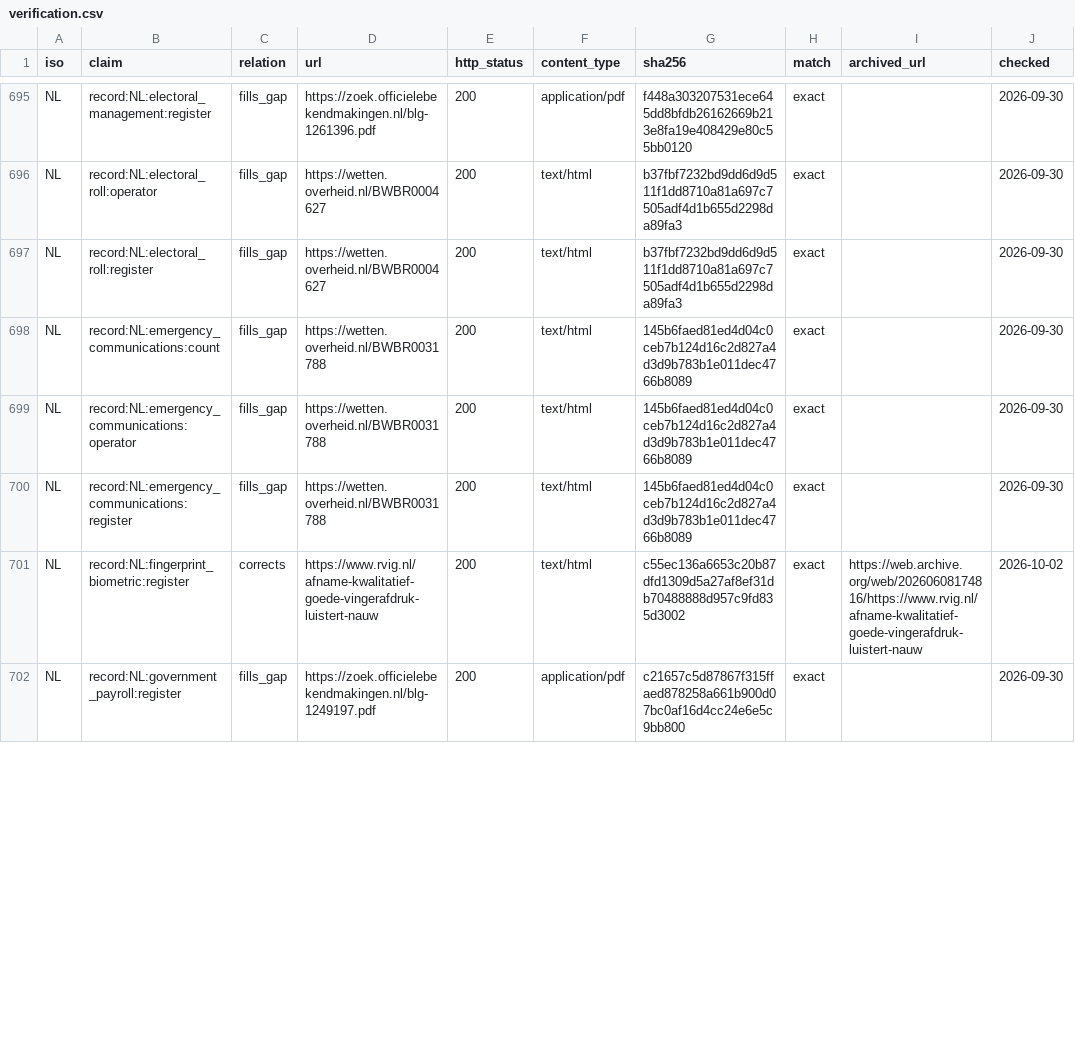
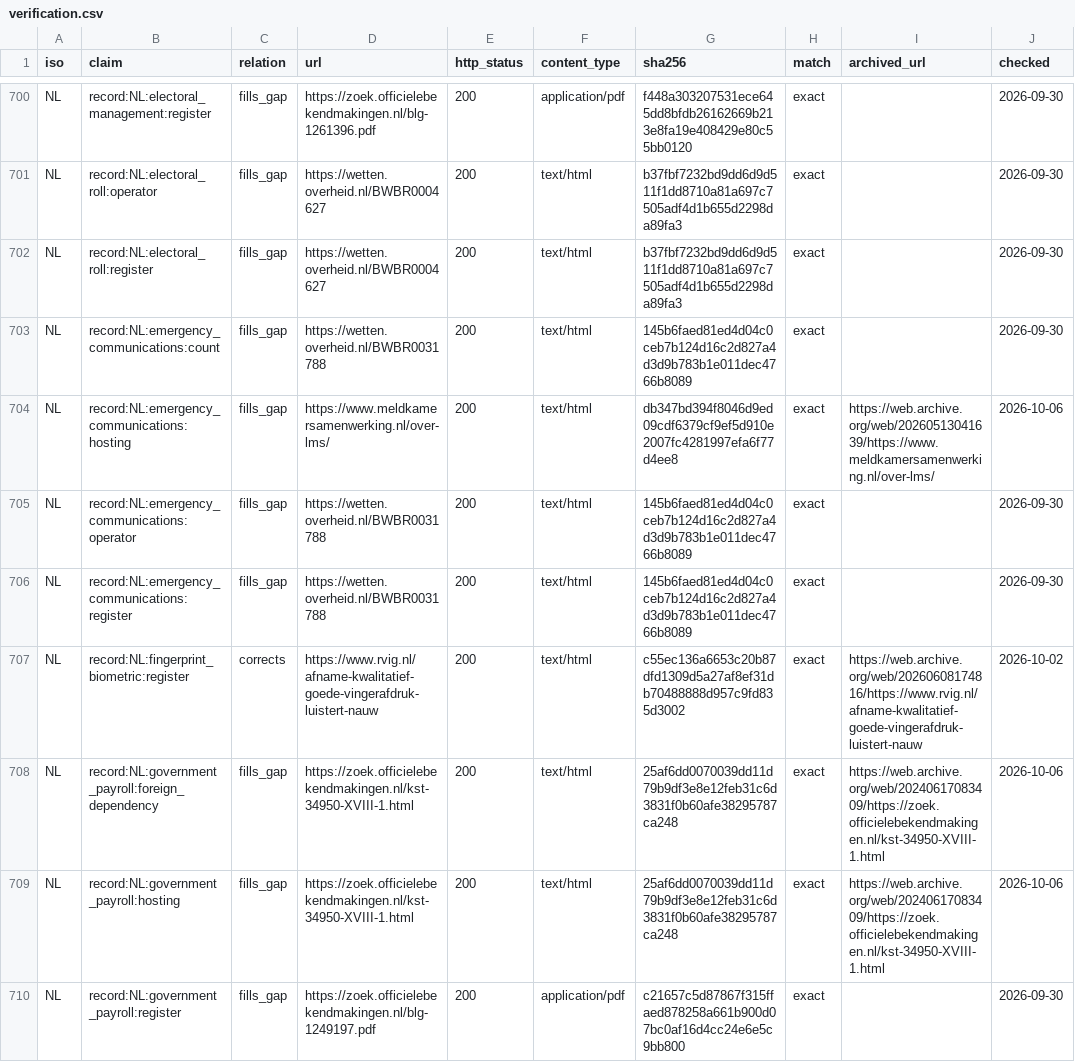
Before and after one commit to EU27-data-sovereignty/eu27-data-sovereignty, a CSV file: model/research/vetting/verification.csv, drawn as a sheet; only a part is shown, gaps mark what is left out; the diff covers the shown part only.

```diff
--- a/model/research/vetting/verification.csv
+++ b/model/research/vetting/verification.csv
@@ -698,2 +703,3 @@ NL,record:NL:electoral_roll:register,fills_gap,https://wetten.overheid.nl/BWBR00
 NL,record:NL:emergency_communications:count,fills_gap,https://wetten.overheid.nl/BWBR0031788,200,text/html,145b6faed81ed4d04c0ceb7b124d16c2d827a4d3d9b783b1e011dec4766b8089,exact,,2026-09-30
+NL,record:NL:emergency_communications:hosting,fills_gap,https://www.meldkamersamenwerking.nl/over-lms/,200,text/html,db347bd394f8046d9ed09cdf6379cf9ef5d910e2007fc4281997efa6f77d4ee8,exact,https://web.archive.org/web/20260513041639/https://www.meldkamersamenwerking.nl/over-lms/,2026-10-06
 NL,record:NL:emergency_communications:operator,fills_gap,https://wetten.overheid.nl/BWBR0031788,200,text/html,145b6faed81ed4d04c0ceb7b124d16c2d827a4d3d9b783b1e011dec4766b8089,exact,,2026-09-30
@@ -701,2 +707,4 @@ NL,record:NL:emergency_communications:register,fills_gap,https://wetten.overheid
 NL,record:NL:fingerprint_biometric:register,corrects,https://www.rvig.nl/afname-kwalitatief-goede-vingerafdruk-luistert-nauw,200,text/html,c55ec136a6653c20b87dfd1309d5a27af8ef31db70488888d957c9fd835d3002,exact,https://web.archive.org/web/20260608174816/https://www.rvig.nl/afname-kwalitatief-goede-vingerafdruk-luistert-nauw,2026-10-02
+NL,record:NL:government_payroll:foreign_dependency,fills_gap,https://zoek.officielebekendmakingen.nl/kst-34950-XVIII-1.html,200,text/html,25af6dd0070039dd11d79b9df3e8e12feb31c6d3831f0b60afe38295787ca248,exact,https://web.archive.org/web/20240617083409/https://zoek.officielebekendmakingen.nl/kst-34950-XVIII-1.html,2026-10-06
+NL,record:NL:government_payroll:hosting,fills_gap,https://zoek.officielebekendmakingen.nl/kst-34950-XVIII-1.html,200,text/html,25af6dd0070039dd11d79b9df3e8e12feb31c6d3831f0b60afe38295787ca248,exact,https://web.archive.org/web/20240617083409/https://zoek.officielebekendmakingen.nl/kst-34950-XVIII-1.html,2026-10-06
 NL,record:NL:government_payroll:register,fills_gap,https://zoek.officielebekendmakingen.nl/blg-1249197.pdf,200,application/pdf,c21657c5d87867f315ffaed878258a661b900d07bc0af16d4cc24e6e5c9bb800,exact,,2026-09-30
```
Also changed, not shown: 12 added rows and 14 edited cells elsewhere in this file, model/fetch_manifest.csv, model/national_data.csv, 55 other files.
